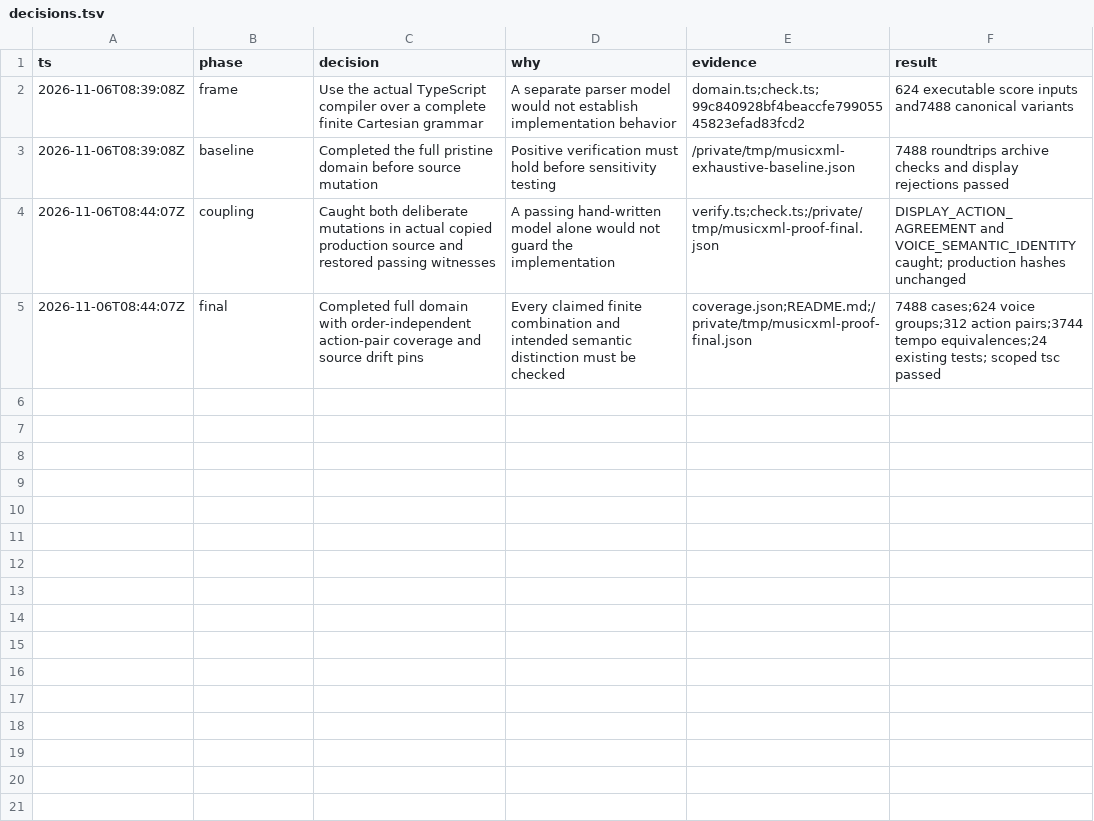
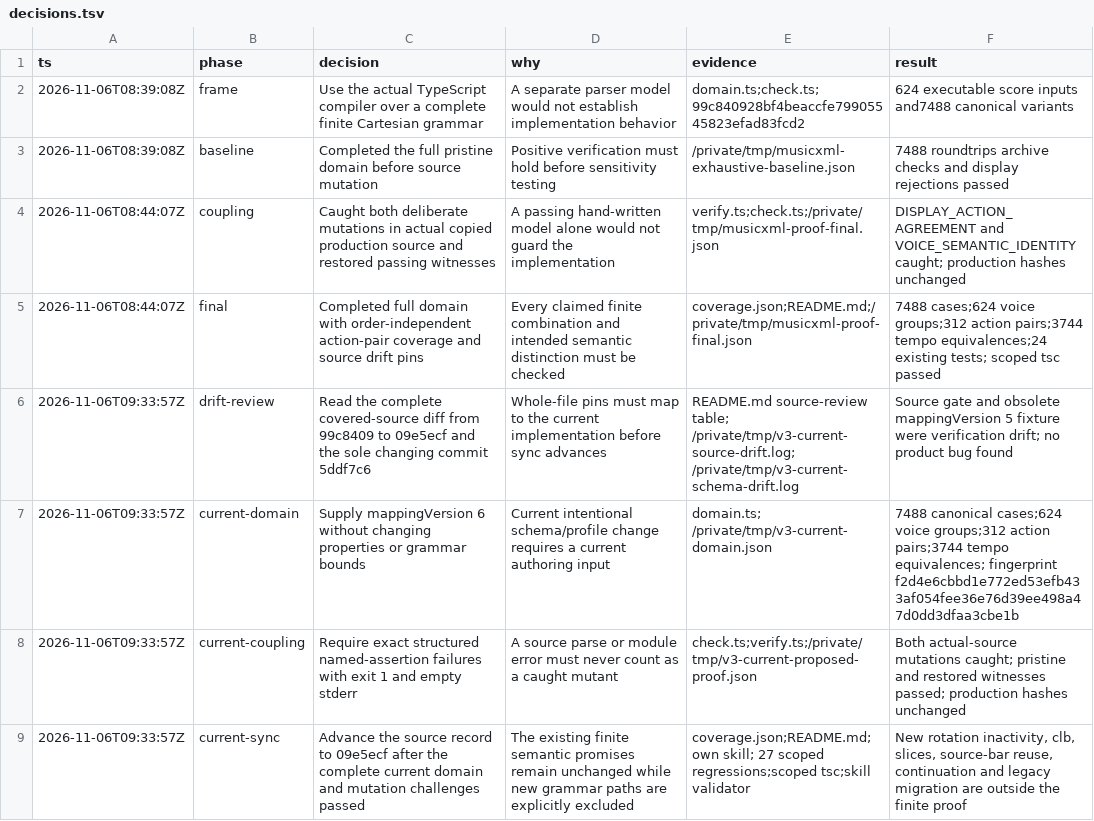
Before and after one commit to anulman/show-tools, a TSV file: verification/musicxml/decisions.tsv, drawn as a sheet; the diff names each change by its address in the sheet, - before the commit and + after, or states it on an @@ line.

Commit message:
Maintain finite MusicXML verification for schema 6

```diff
--- a/verification/musicxml/decisions.tsv
+++ b/verification/musicxml/decisions.tsv
+row 6: 2026-11-06T09:33:57Z | drift-review | Read the complete covered-source diff from 99c8409 to 09e5ecf and the sole changing commit 5ddf7c6 | Whole-file pins must map to the current implementation before sync advances | README.md source-review table; /private/tmp/v3-current-source-drift.log; /private/tmp/v3-current-schema-drift.log | Source gate and obsolete mappingVersion 5 fixture were verification drift; no product bug found
+row 7: 2026-11-06T09:33:57Z | current-domain | Supply mappingVersion 6 without changing properties or grammar bounds | Current intentional schema/profile change requires a current authoring input | domain.ts; /private/tmp/v3-current-domain.json | 7488 canonical cases;624 voice groups;312 action pairs;3744 tempo equivalences; fingerprint f2d4e6cbbd1e772ed53efb433af054fee36e76d39ee498a47d0dd3dfaa3cbe1b
+row 8: 2026-11-06T09:33:57Z | current-coupling | Require exact structured named-assertion failures with exit 1 and empty stderr | A source parse or module error must never count as a caught mutant | check.ts;verify.ts;/private/tmp/v3-current-proposed-proof.json | Both actual-source mutations caught; pristine and restored witnesses passed; production hashes unchanged
+row 9: 2026-11-06T09:33:57Z | current-sync | Advance the source record to 09e5ecf after the complete current domain and mutation challenges passed | The existing finite semantic promises remain unchanged while new grammar paths are explicitly excluded | coverage.json;README.md; own skill; 27 scoped regressions;scoped tsc;skill validator | New rotation inactivity, clb, slices, source-bar reuse, continuation and legacy migration are outside the finite proof
```
Also changed, not shown: 6 other files.
